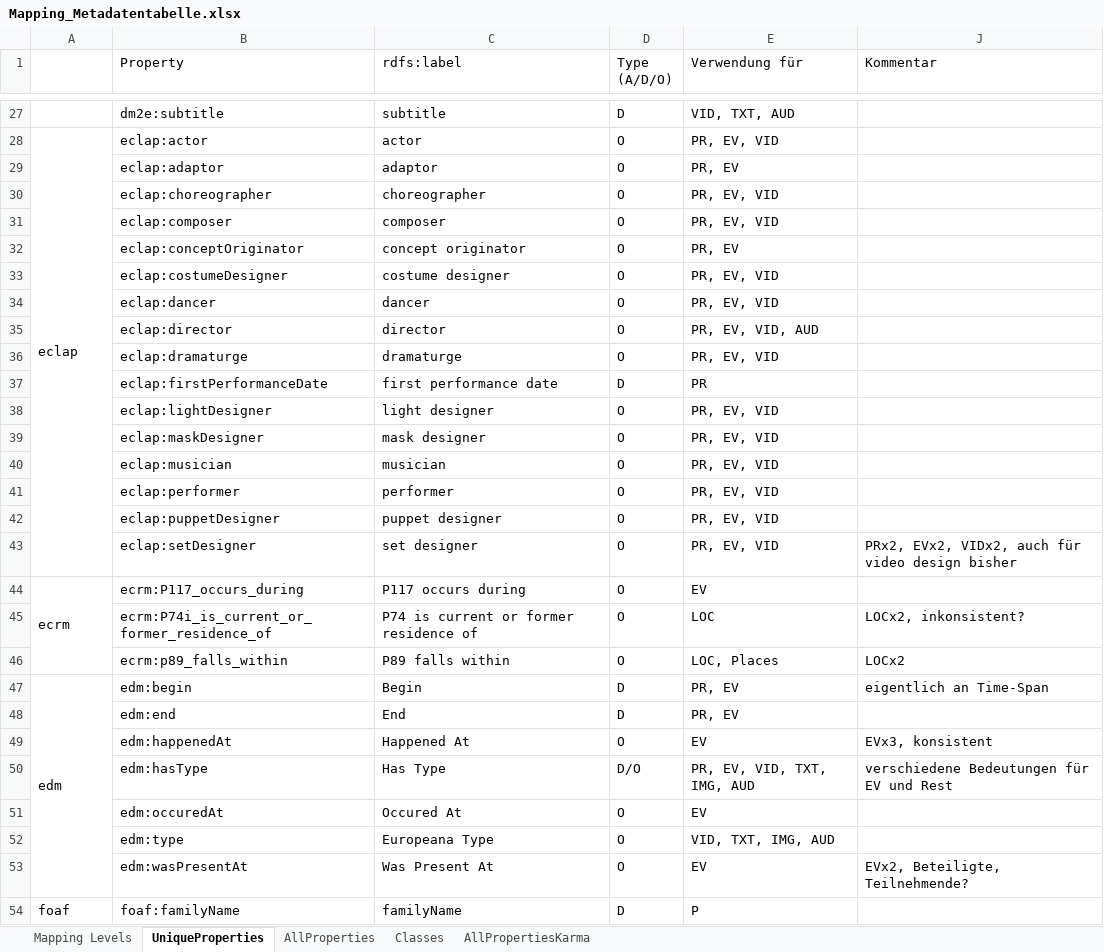
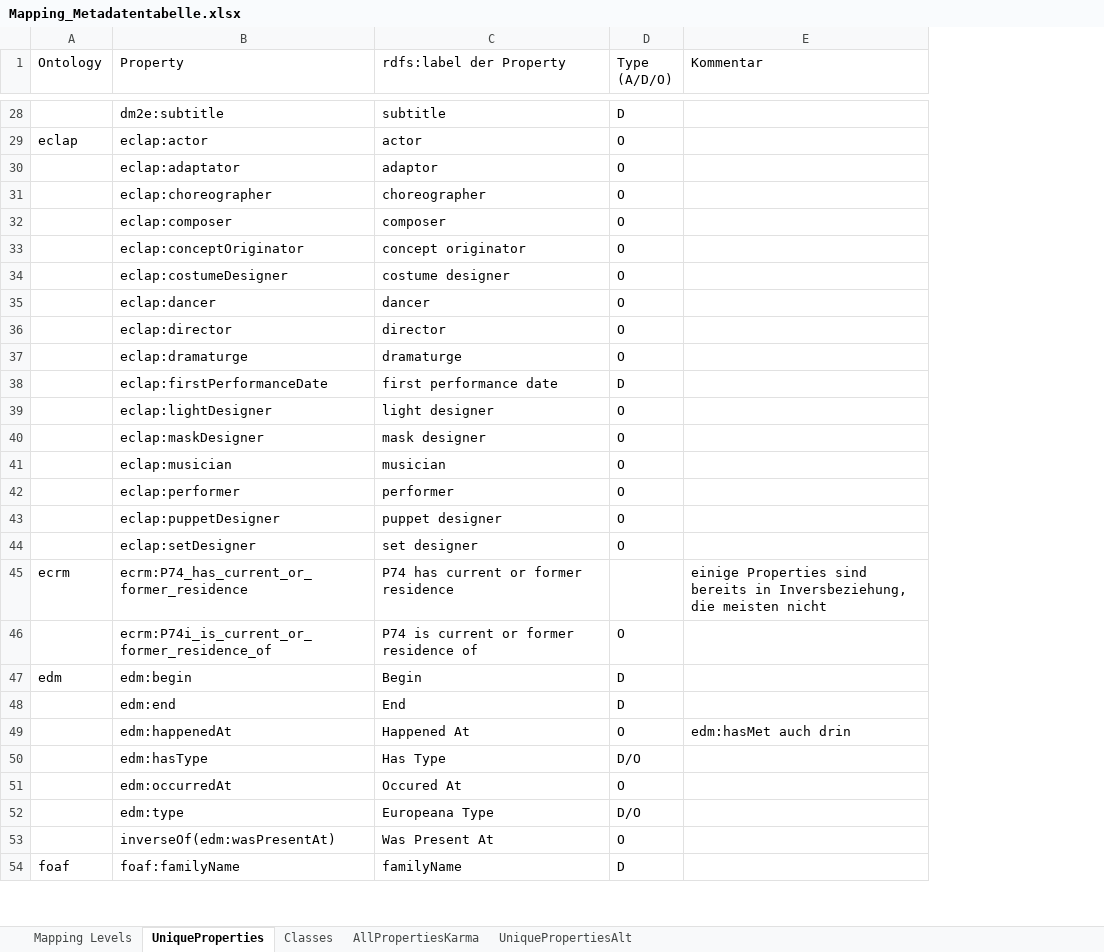
Before and after one commit to mawittbe/NVT_Data-Model, an Excel workbook: Mapping/Mapping_Metadatentabelle.xlsx, sheet UniqueProperties, drawn as a sheet; only a part is shown, gaps mark what is left out; values as stored, in another font and other column widths than the file's, no cell formats; removed rows and columns are numbered as before the commit, all else as after; the diff covers the shown part only; the diff names each change by its address in the sheet, - before the commit and + after, or states it on an @@ line.

Commit message:
Update Tabelle, erste Version nvto
  - Tabelle: eclap:adaptor -> eclap:adaptator (label ist adaptor)
             edm:occuredAt -> edm:occurredAt (label ist occured)
             P61014: has related resource of place geändert zu has related place of resource

  - Erste Version nvto_05042019.ttl

```diff
--- a/Mapping/Mapping_Metadatentabelle.xlsx (sheet UniqueProperties)
+++ b/Mapping/Mapping_Metadatentabelle.xlsx (sheet UniqueProperties)
-sheet tab: AllProperties
+sheet tab: UniquePropertiesAlt
-column E (Verwendung für), rows 27-43: VID, TXT, AUD | PR, EV, VID | PR, EV | PR, EV, VID | PR, EV, VID | PR, EV | PR, EV, VID | PR, EV, VID | PR, EV, VID, AUD | PR, EV, VID | PR | PR, EV, VID | PR, EV, VID | PR, EV, VID | PR, EV, VID | PR, EV, VID | PR, EV, VID; row 45: LOC; rows 47-54: PR, EV | PR, EV | EV | PR, EV, VID, TXT, IMG, AUD | EV | VID, TXT, IMG, AUD | EV | P
-A1: (empty)
+A1: Ontology
-C1: rdfs:label
+C1: rdfs:label der Property
-A28:A43 merged
-B30 (Property): eclap:adaptor
+B30 (Property): eclap:adaptator
-E44 (Kommentar): PRx2, EVx2, VIDx2, auch für video design bisher
+E44 (Kommentar): (empty)
-row 44: ecrm | ecrm:P117_occurs_during | P117 occurs during | O | EV
+row 45: ecrm | ecrm:P74_has_current_or_former_residence | P74 has current or former residence |  | einige Properties sind bereits in Inversbeziehung, die meisten nicht
-E46 (Kommentar): LOCx2, inkonsistent?
+E46 (Kommentar): (empty)
-row 46:  | ecrm:p89_falls_within | P89 falls within | O | LOC, Places | LOCx2
-A47:A53 merged
-E47 (Kommentar): eigentlich an Time-Span
+E47 (Kommentar): (empty)
-E49 (Kommentar): EVx3, konsistent
+E49 (Kommentar): edm:hasMet auch drin
-E50 (Kommentar): verschiedene Bedeutungen für EV und Rest
+E50 (Kommentar): (empty)
-B51 (Property): edm:occuredAt
+B51 (Property): edm:occurredAt
-D52 (Type (A/D/O)): O
+D52 (Type (A/D/O)): D/O
-B53 (Property): edm:wasPresentAt
+B53 (Property): inverseOf(edm:wasPresentAt)
-E53 (Kommentar): EVx2, Beteiligte, Teilnehmende?
+E53 (Kommentar): (empty)
-A54:A57 merged
```
Also changed, not shown: 25 added rows, 5 removed rows, 19 edited cells and merged cells elsewhere in this sheet, sheet Classes, sheet Mapping Levels, cell formats, hidden cells, 1 other file.
